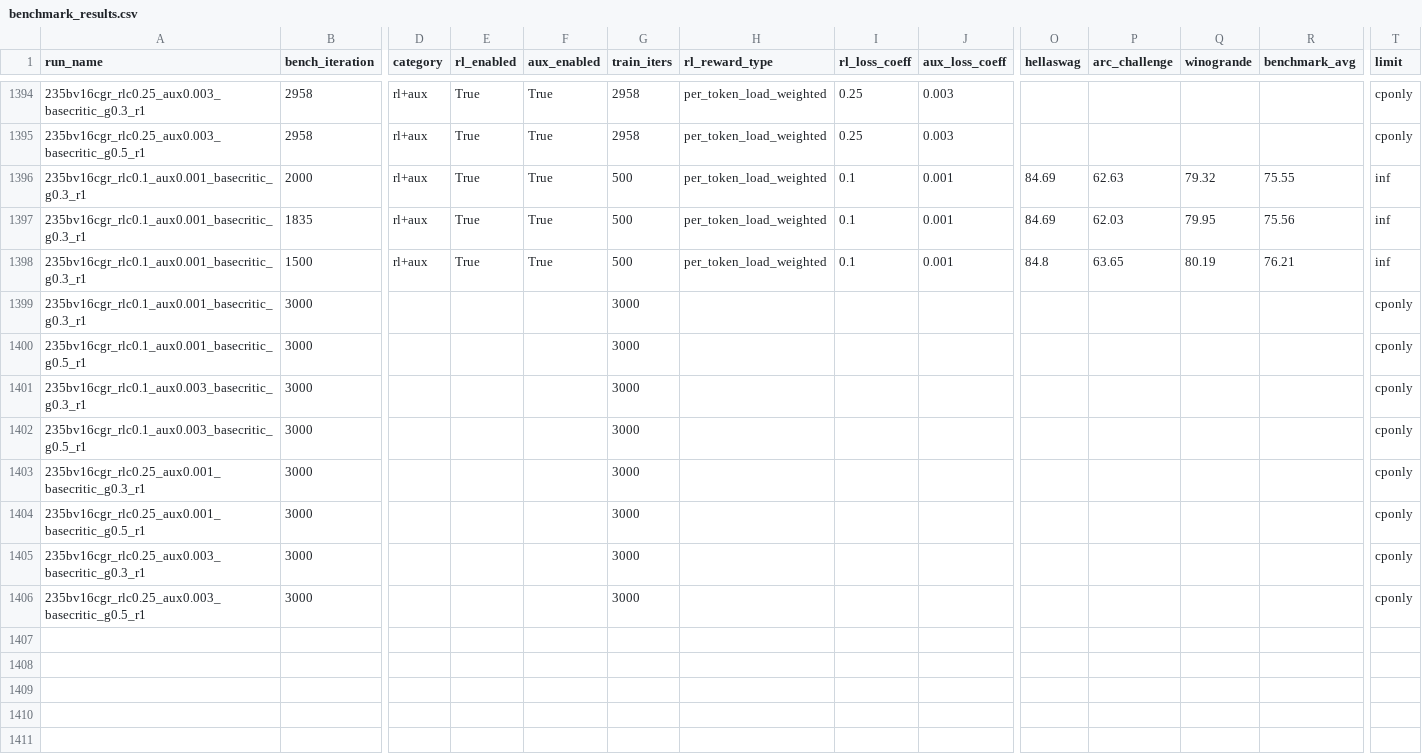
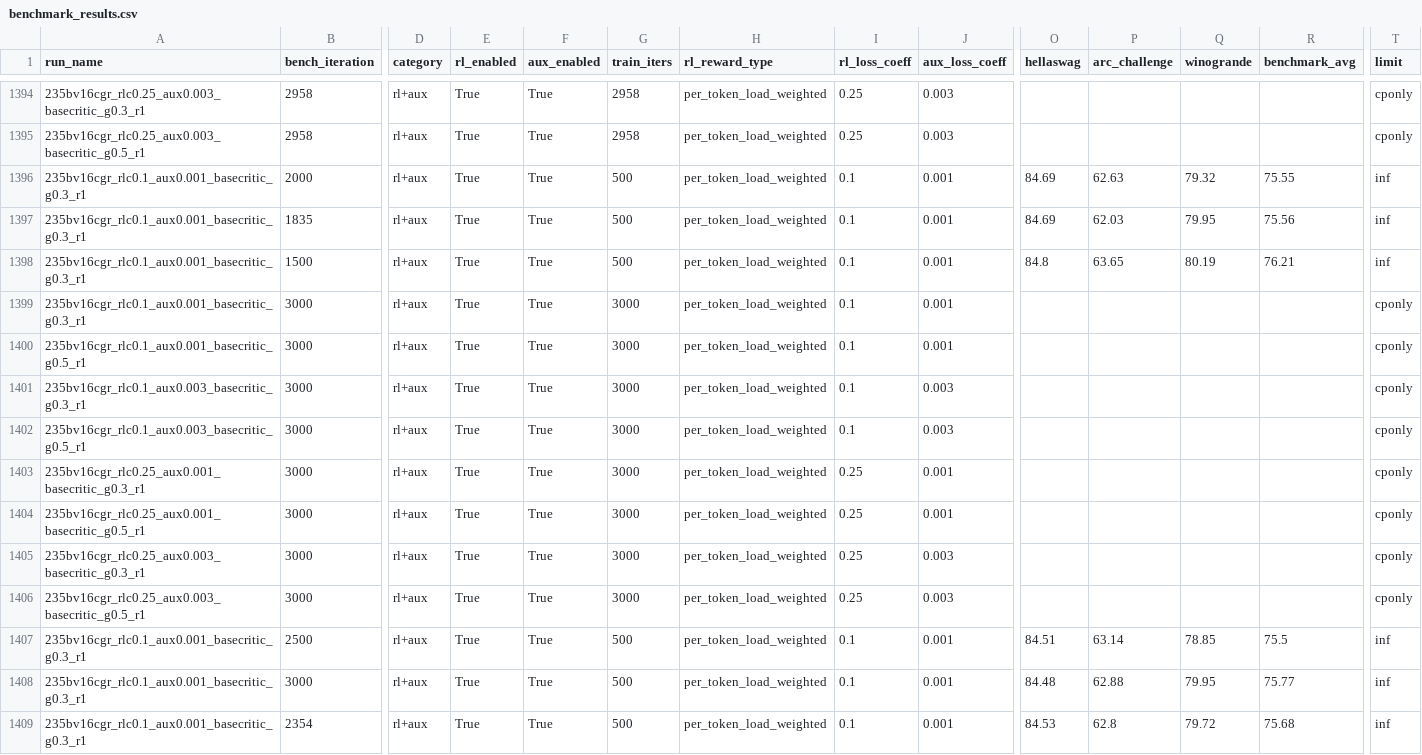
Before and after one commit to jondebug/Pai-Megatron-Patch, a CSV file: examples/qwen3/benchmarks/benchmark_results.csv, drawn as a sheet; only a part is shown, gaps mark what is left out; rows hold the shown columns only; the diff names each change by its address in the sheet, - before the commit and + after, or states it on an @@ line.

Commit message:
auto: refresh benchmark_results.csv 2026-07-06T08:54:52Z

```diff
--- a/examples/qwen3/benchmarks/benchmark_results.csv
+++ b/examples/qwen3/benchmarks/benchmark_results.csv
-D1399:D1406 (category): (empty)
+D1399:D1406 (category): rl+aux
-E1399:E1406 (rl_enabled): (empty)
+E1399:E1406 (rl_enabled): True
-F1399:F1406 (aux_enabled): (empty)
+F1399:F1406 (aux_enabled): True
-H1399:H1406 (rl_reward_type): (empty)
+H1399:H1406 (rl_reward_type): per_token_load_weighted
-I1399:I1402 (rl_loss_coeff): (empty)
+I1399:I1402 (rl_loss_coeff): 0.1
-J1399:J1400 (aux_loss_coeff): (empty)
+J1399:J1400 (aux_loss_coeff): 0.001
-J1401:J1402 (aux_loss_coeff): (empty)
+J1401:J1402 (aux_loss_coeff): 0.003
-I1403:I1406 (rl_loss_coeff): (empty)
+I1403:I1406 (rl_loss_coeff): 0.25
-J1403:J1404 (aux_loss_coeff): (empty)
+J1403:J1404 (aux_loss_coeff): 0.001
-J1405:J1406 (aux_loss_coeff): (empty)
+J1405:J1406 (aux_loss_coeff): 0.003
+row 1407: 235bv16cgr_rlc0.1_aux0.001_basecritic_g0.3_r1 | 2500 | rl+aux | True | True | 500 | per_token_load_weighted | 0.1 | 0.001 | 84.51 | 63.14 | 78.85 | 75.5 | inf
+row 1408: 235bv16cgr_rlc0.1_aux0.001_basecritic_g0.3_r1 | 3000 | rl+aux | True | True | 500 | per_token_load_weighted | 0.1 | 0.001 | 84.48 | 62.88 | 79.95 | 75.77 | inf
+row 1409: 235bv16cgr_rlc0.1_aux0.001_basecritic_g0.3_r1 | 2354 | rl+aux | True | True | 500 | per_token_load_weighted | 0.1 | 0.001 | 84.53 | 62.8 | 79.72 | 75.68 | inf
```
